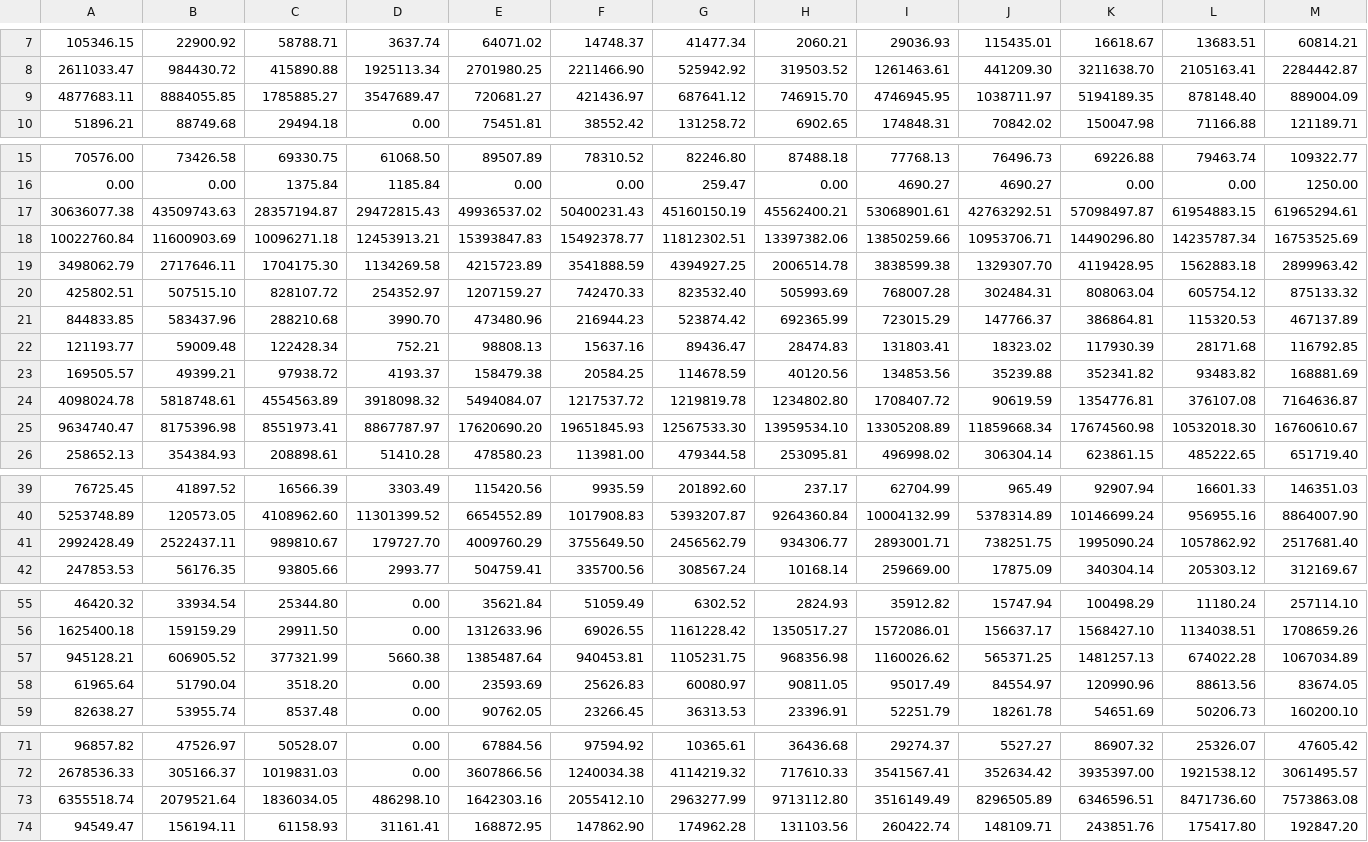
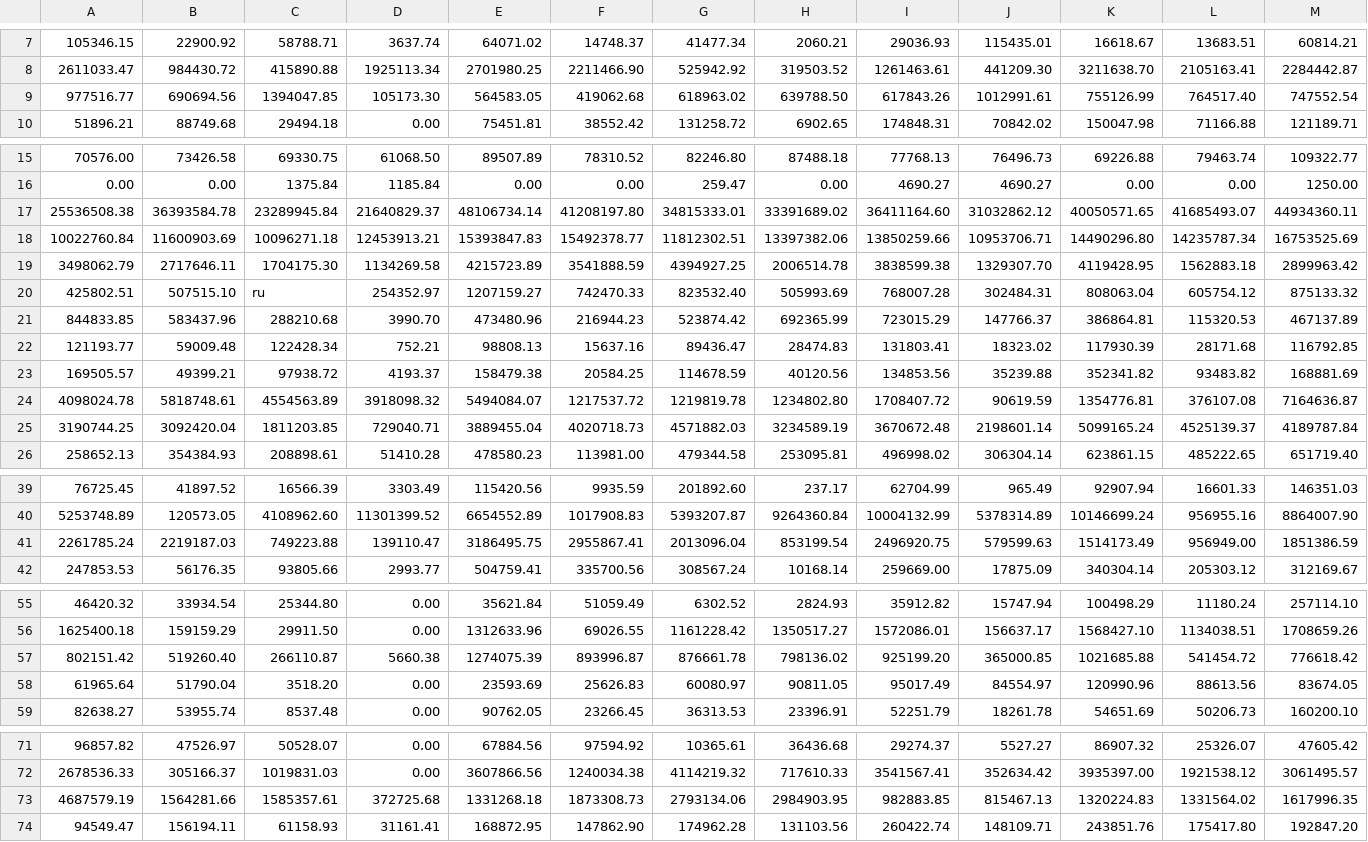
Before and after one commit to kenneth-mk-chu/CatPlot, a CSV file: BaseData.csv, drawn as a sheet; only a part is shown, gaps mark what is left out; removed rows and columns are numbered as before the commit, all else as after; rows hold the shown columns only; the diff names each change by its address in the sheet, - before the commit and + after, or states it on an @@ line.

Commit message:
Updated.

```diff
--- a/BaseData.csv
+++ b/BaseData.csv
-row 9: 4877683.11 | 8884055.85 | 1785885.27 | 3547689.47 | 720681.27 | 421436.97 | 687641.12 | 746915.70 | 4746945.95 | 1038711.97 | 5194189.35 | 878148.40 | 889004.09
+row 9: 977516.77 | 690694.56 | 1394047.85 | 105173.30 | 564583.05 | 419062.68 | 618963.02 | 639788.50 | 617843.26 | 1012991.61 | 755126.99 | 764517.40 | 747552.54
-row 17: 30636077.38 | 43509743.63 | 28357194.87 | 29472815.43 | 49936537.02 | 50400231.43 | 45160150.19 | 45562400.21 | 53068901.61 | 42763292.51 | 57098497.87 | 61954883.15 | 61965294.61
+row 17: 25536508.38 | 36393584.78 | 23289945.84 | 21640829.37 | 48106734.14 | 41208197.80 | 34815333.01 | 33391689.02 | 36411164.60 | 31032862.12 | 40050571.65 | 41685493.07 | 44934360.11
-C20: 828107.72
+C20: ru
-row 25: 9634740.47 | 8175396.98 | 8551973.41 | 8867787.97 | 17620690.20 | 19651845.93 | 12567533.30 | 13959534.10 | 13305208.89 | 11859668.34 | 17674560.98 | 10532018.30 | 16760610.67
+row 25: 3190744.25 | 3092420.04 | 1811203.85 | 729040.71 | 3889455.04 | 4020718.73 | 4571882.03 | 3234589.19 | 3670672.48 | 2198601.14 | 5099165.24 | 4525139.37 | 4189787.84
-row 41: 2992428.49 | 2522437.11 | 989810.67 | 179727.70 | 4009760.29 | 3755649.50 | 2456562.79 | 934306.77 | 2893001.71 | 738251.75 | 1995090.24 | 1057862.92 | 2517681.40
+row 41: 2261785.24 | 2219187.03 | 749223.88 | 139110.47 | 3186495.75 | 2955867.41 | 2013096.04 | 853199.54 | 2496920.75 | 579599.63 | 1514173.49 | 956949.00 | 1851386.59
-row 57: 945128.21 | 606905.52 | 377321.99 | 5660.38 | 1385487.64 | 940453.81 | 1105231.75 | 968356.98 | 1160026.62 | 565371.25 | 1481257.13 | 674022.28 | 1067034.89
+row 57: 802151.42 | 519260.40 | 266110.87 | 5660.38 | 1274075.39 | 893996.87 | 876661.78 | 798136.02 | 925199.20 | 365000.85 | 1021685.88 | 541454.72 | 776618.42
-row 73: 6355518.74 | 2079521.64 | 1836034.05 | 486298.10 | 1642303.16 | 2055412.10 | 2963277.99 | 9713112.80 | 3516149.49 | 8296505.89 | 6346596.51 | 8471736.60 | 7573863.08
+row 73: 4687579.19 | 1564281.66 | 1585357.61 | 372725.68 | 1331268.18 | 1873308.73 | 2793134.06 | 2984903.95 | 982883.85 | 815467.13 | 1320224.83 | 1331564.02 | 1617996.35
```
